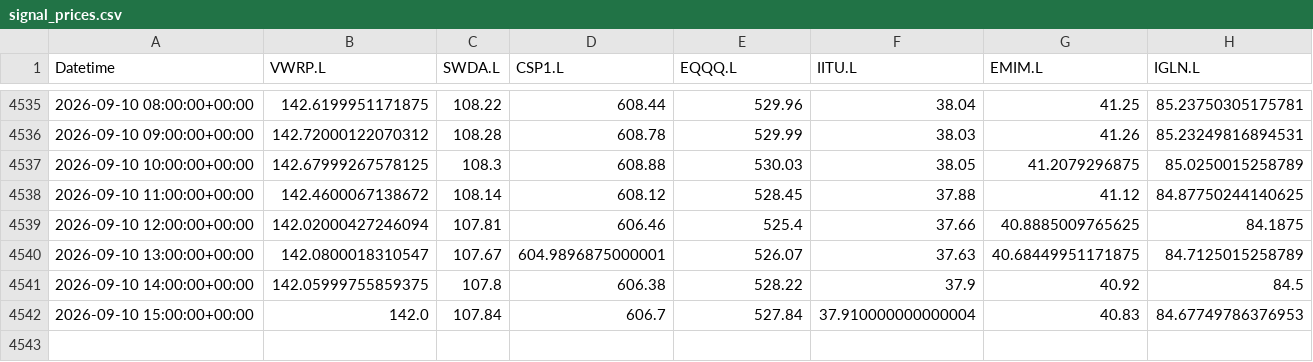
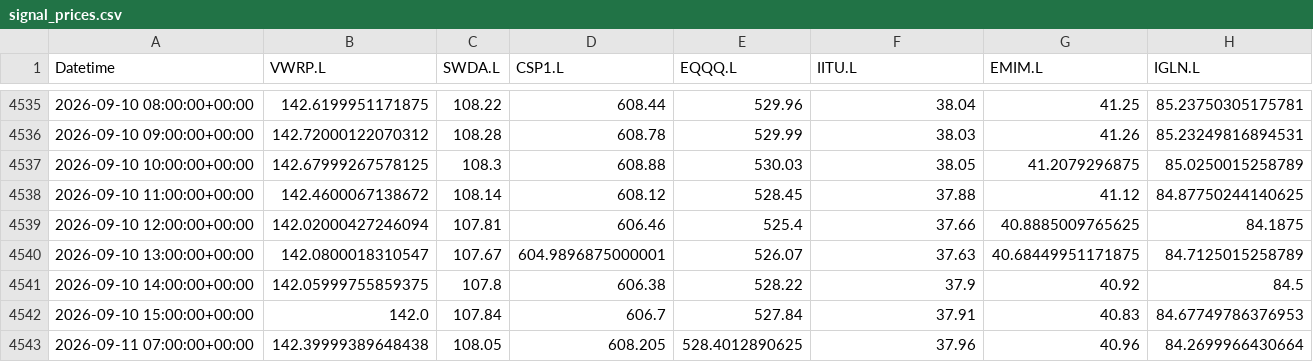
Before and after one commit to zpwhryv5gt-create/Momentum-trader, a CSV file: paper/signal_prices.csv, drawn as a sheet; only a part is shown, gaps mark what is left out.

```diff
--- a/paper/signal_prices.csv
+++ b/paper/signal_prices.csv
@@ -4541,2 +4541,3 @@ Datetime,VWRP.L,SWDA.L,CSP1.L,EQQQ.L,IITU.L,EMIM.L,IGLN.L
 2026-09-10 14:00:00+00:00,142.05999755859375,107.8,606.38,528.22,37.9,40.92,84.5
-2026-09-10 15:00:00+00:00,142.0,107.84,606.7,527.84,37.910000000000004,40.83,84.67749786376953
+2026-09-10 15:00:00+00:00,142.0,107.84,606.7,527.84,37.91,40.83,84.67749786376953
+2026-09-11 07:00:00+00:00,142.39999389648438,108.05,608.205,528.4012890625,37.96,40.96,84.2699966430664
```
Also changed, not shown: paper/daily.csv, paper/valuations.csv, 3 other files.
